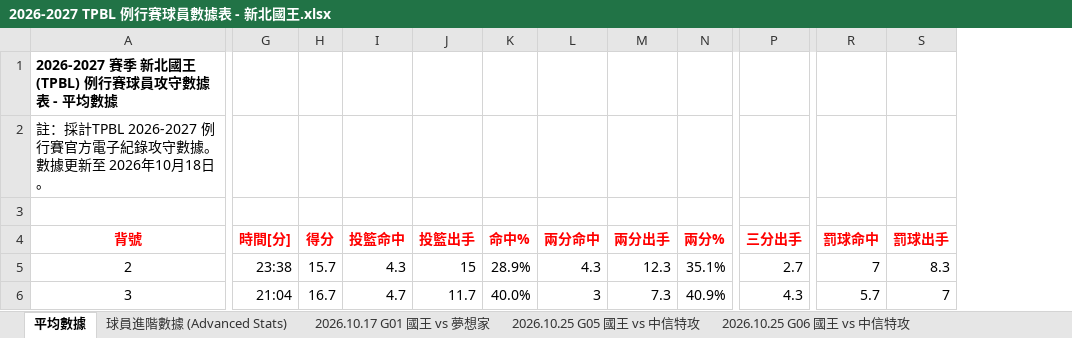
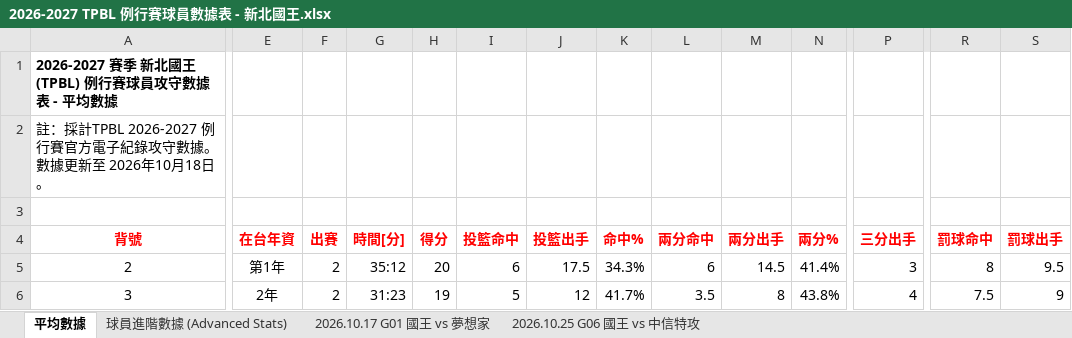
Before and after one commit to frankoilking1980-lgtm/tpbl-stats, an Excel workbook: data/season2026/2026-2027 TPBL 例行賽球員數據表 - 新北國王.xlsx, sheet 平均數據, drawn as a sheet; only a part is shown, gaps mark what is left out; values as stored, in another font and other column widths than the file's, no borders; table styles not drawn; the diff covers the shown part only; the diff names each change by its address in the sheet, - before the commit and + after, or states it on an @@ line.

```diff
--- a/data/season2026/2026-2027 TPBL 例行賽球員數據表 - 新北國王.xlsx (sheet 平均數據)
+++ b/data/season2026/2026-2027 TPBL 例行賽球員數據表 - 新北國王.xlsx (sheet 平均數據)
-sheet tab: 2026.10.25 G05 國王 vs 中信特攻
@@ column E (在台年資) unhidden, rows 5-6: 第1年 | 2年 @@
@@ column F (出賽) unhidden, rows 5-6: 2 | 2 @@
-G5 (時間[分]): 23:38
+G5 (時間[分]): 35:12
-H5 (得分): 15.7
+H5 (得分): 20
-I5 (投籃命中): 4.3
+I5 (投籃命中): 6
-J5 (投籃出手): 15
+J5 (投籃出手): 17.5
-K5 (命中%): 28.9%
+K5 (命中%): 34.3%
-L5 (兩分命中): 4.3
+L5 (兩分命中): 6
-M5 (兩分出手): 12.3
+M5 (兩分出手): 14.5
-N5 (兩分%): 35.1%
+N5 (兩分%): 41.4%
-P5 (三分出手): 2.7
+P5 (三分出手): 3
-R5 (罰球命中): 7
+R5 (罰球命中): 8
-S5 (罰球出手): 8.3
+S5 (罰球出手): 9.5
-G6 (時間[分]): 21:04
+G6 (時間[分]): 31:23
-H6 (得分): 16.7
+H6 (得分): 19
-I6 (投籃命中): 4.7
+I6 (投籃命中): 5
-J6 (投籃出手): 11.7
+J6 (投籃出手): 12
-K6 (命中%): 40.0%
+K6 (命中%): 41.7%
-L6 (兩分命中): 3
+L6 (兩分命中): 3.5
-M6 (兩分出手): 7.3
+M6 (兩分出手): 8
-N6 (兩分%): 40.9%
+N6 (兩分%): 43.8%
-P6 (三分出手): 4.3
+P6 (三分出手): 4
-R6 (罰球命中): 5.7
+R6 (罰球命中): 7.5
-S6 (罰球出手): 7
+S6 (罰球出手): 9
```
Also changed, not shown: 211 edited cells and cell formats elsewhere in this sheet, sheet 2026.10.17 G01 國王 vs 夢想家, sheet 球員進階數據 (Advanced Stats), sheet 2026.10.25 G06 國王 vs 中信特攻, hidden cells, data/season2026/2026-2027 TPBL 例行賽球員數據表 - 新北中信特攻.xlsx, data/season2026/2026-2027 TPBL 例行賽球員數據表 - 新竹御嵿攻城獅.xlsx, 2 other files.
